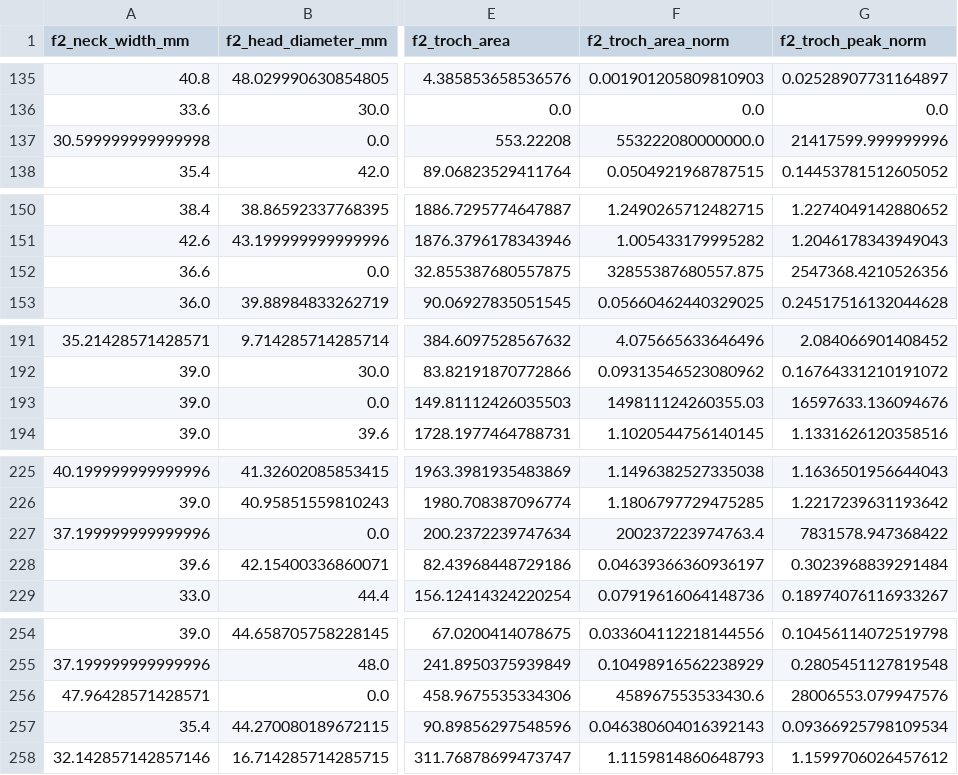
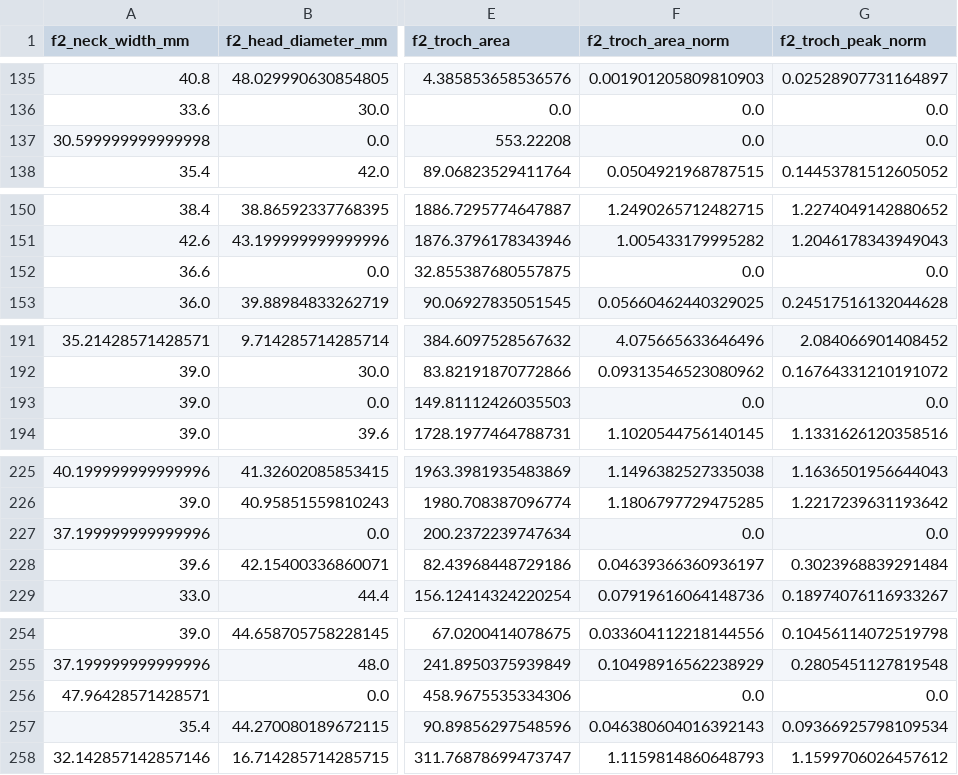
Before and after one commit to n03uTuB/qwerty, a CSV file: наработки от опуса/out/feat_femur2.csv, drawn as a sheet; only a part is shown, gaps mark what is left out; the diff covers the shown part only; the diff names each change by its address in the sheet, - before the commit and + after, or states it on an @@ line.

```diff
--- a/наработки от опуса/out/feat_femur2.csv
+++ b/наработки от опуса/out/feat_femur2.csv
-F137 (f2_troch_area_norm): 553222080000000.0
+F137 (f2_troch_area_norm): 0.0
-G137 (f2_troch_peak_norm): 21417599.999999996
+G137 (f2_troch_peak_norm): 0.0
-F152 (f2_troch_area_norm): 32855387680557.875
+F152 (f2_troch_area_norm): 0.0
-G152 (f2_troch_peak_norm): 2547368.4210526356
+G152 (f2_troch_peak_norm): 0.0
-F193 (f2_troch_area_norm): 149811124260355.03
+F193 (f2_troch_area_norm): 0.0
-G193 (f2_troch_peak_norm): 16597633.136094676
+G193 (f2_troch_peak_norm): 0.0
-F227 (f2_troch_area_norm): 200237223974763.4
+F227 (f2_troch_area_norm): 0.0
-G227 (f2_troch_peak_norm): 7831578.947368422
+G227 (f2_troch_peak_norm): 0.0
-F256 (f2_troch_area_norm): 458967553533430.6
+F256 (f2_troch_area_norm): 0.0
-G256 (f2_troch_peak_norm): 28006553.079947576
+G256 (f2_troch_peak_norm): 0.0
```
Also changed, not shown: 46 edited cells elsewhere in this file, 12 other files.
